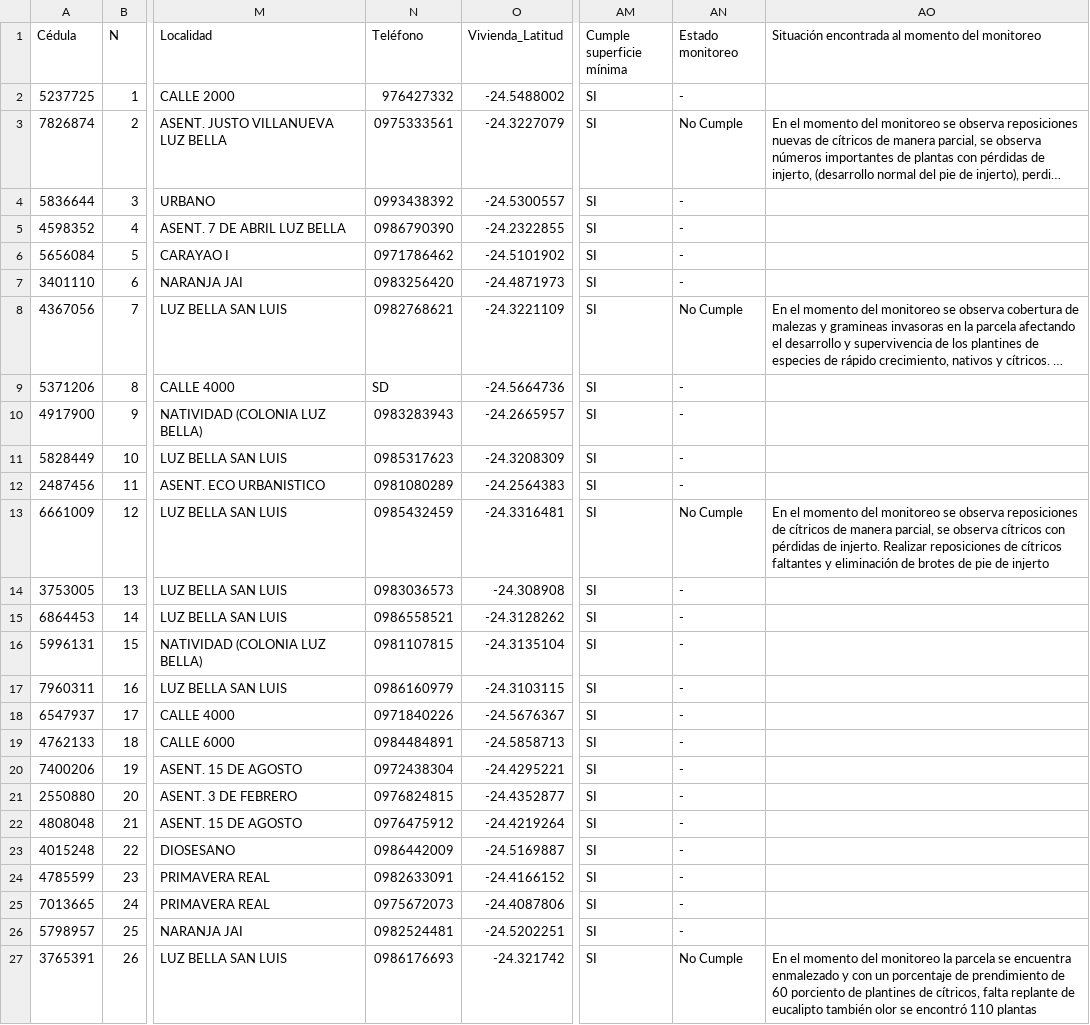
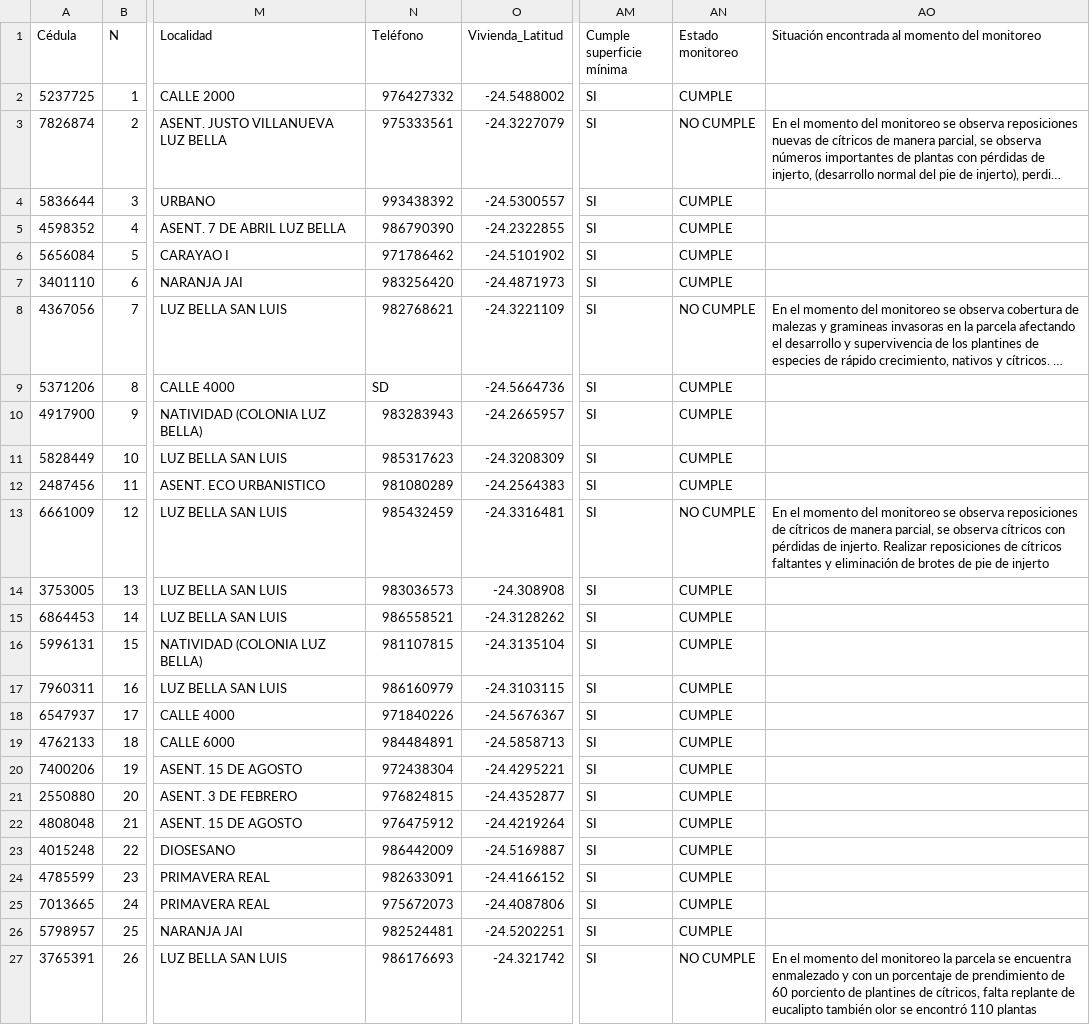
Before and after one commit to proeza2026/Mapa_2026_09_14, a CSV file: GUAYAIBI_Lote 1.csv, drawn as a sheet; only a part is shown, gaps mark what is left out; long unchanged cells end in …; the diff covers the shown part only; the diff names each change by its address in the sheet, - before the commit and + after, or states it on an @@ line.

```diff
--- a/GUAYAIBI_Lote 1.csv
+++ b/GUAYAIBI_Lote 1.csv
-AN2 (Estado monitoreo): -
+AN2 (Estado monitoreo): CUMPLE
-N3 (Teléfono): 0975333561
+N3 (Teléfono): 975333561
-AN3 (Estado monitoreo): No Cumple
+AN3 (Estado monitoreo): NO CUMPLE
-N4 (Teléfono): 0993438392
+N4 (Teléfono): 993438392
-AN4:AN7 (Estado monitoreo): -
+AN4:AN7 (Estado monitoreo): CUMPLE
-N5 (Teléfono): 0986790390
+N5 (Teléfono): 986790390
-N6 (Teléfono): 0971786462
+N6 (Teléfono): 971786462
-N7 (Teléfono): 0983256420
+N7 (Teléfono): 983256420
-N8 (Teléfono): 0982768621
+N8 (Teléfono): 982768621
-AN8 (Estado monitoreo): No Cumple
+AN8 (Estado monitoreo): NO CUMPLE
-AN9:AN12 (Estado monitoreo): -
+AN9:AN12 (Estado monitoreo): CUMPLE
-N10 (Teléfono): 0983283943
+N10 (Teléfono): 983283943
-N11 (Teléfono): 0985317623
+N11 (Teléfono): 985317623
-N12 (Teléfono): 0981080289
+N12 (Teléfono): 981080289
-N13 (Teléfono): 0985432459
+N13 (Teléfono): 985432459
-AN13 (Estado monitoreo): No Cumple
+AN13 (Estado monitoreo): NO CUMPLE
-N14 (Teléfono): 0983036573
+N14 (Teléfono): 983036573
-AN14:AN26 (Estado monitoreo): -
+AN14:AN26 (Estado monitoreo): CUMPLE
-N15 (Teléfono): 0986558521
+N15 (Teléfono): 986558521
-N16 (Teléfono): 0981107815
+N16 (Teléfono): 981107815
-N17 (Teléfono): 0986160979
+N17 (Teléfono): 986160979
-N18 (Teléfono): 0971840226
+N18 (Teléfono): 971840226
-N19 (Teléfono): 0984484891
+N19 (Teléfono): 984484891
-N20 (Teléfono): 0972438304
+N20 (Teléfono): 972438304
-N21 (Teléfono): 0976824815
+N21 (Teléfono): 976824815
-N22 (Teléfono): 0976475912
+N22 (Teléfono): 976475912
-N23 (Teléfono): 0986442009
+N23 (Teléfono): 986442009
-N24 (Teléfono): 0982633091
+N24 (Teléfono): 982633091
-N25 (Teléfono): 0975672073
+N25 (Teléfono): 975672073
-N26 (Teléfono): 0982524481
+N26 (Teléfono): 982524481
-N27 (Teléfono): 0986176693
+N27 (Teléfono): 986176693
-AN27 (Estado monitoreo): No Cumple
+AN27 (Estado monitoreo): NO CUMPLE
```
Also changed, not shown: 9 edited cells elsewhere in this file, CHORE_I.csv, REPATRIACION_C.csv, 20 other files.
